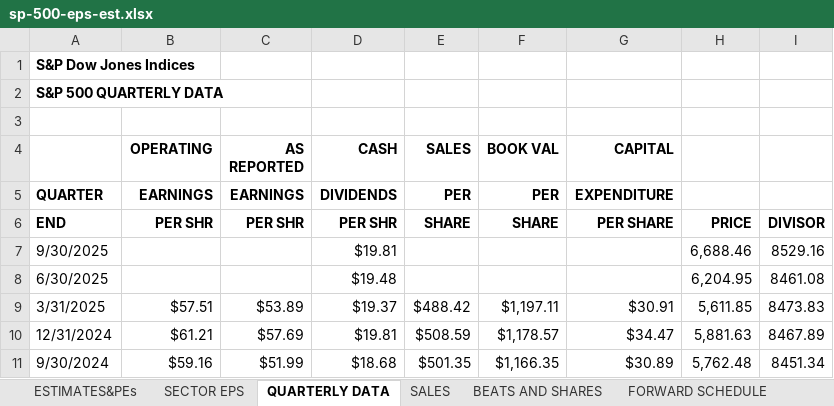
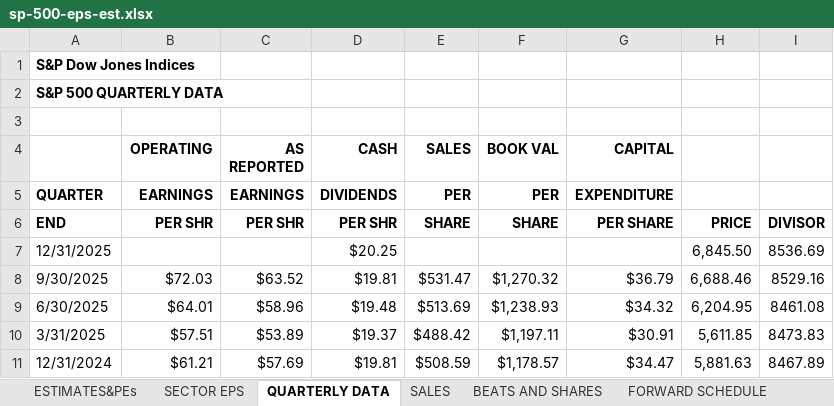
Before and after one commit to gene7299/go_spxeps_backend, an Excel workbook: sp-500-eps-est.xlsx, sheet QUARTERLY DATA, drawn as a sheet; only a part is shown; the shorter side is filled out with more unchanged rows; values as stored, in another font and other column widths than the file's, no borders; addresses are those after the commit; the diff names each change by its address in the sheet, - before the commit and + after, or states it on an @@ line.

```diff
--- a/sp-500-eps-est.xlsx (sheet QUARTERLY DATA)
+++ b/sp-500-eps-est.xlsx (sheet QUARTERLY DATA)
+row 7: 12/31/2025 |  |  | $20.25 |  |  |  | 6,845.50 | 8536.69
-B8 (OPERATING): (empty)
+B8 (OPERATING): $72.03
-C8 (AS REPORTED): (empty)
+C8 (AS REPORTED): $63.52
-E8 (SALES): (empty)
+E8 (SALES): $531.47
-F8 (BOOK VAL): (empty)
+F8 (BOOK VAL): $1,270.32
-G8 (CAPITAL): (empty)
+G8 (CAPITAL): $36.79
-B9 (OPERATING): (empty)
+B9 (OPERATING): $64.01
-C9 (AS REPORTED): (empty)
+C9 (AS REPORTED): $58.96
-E9 (SALES): (empty)
+E9 (SALES): $513.69
-F9 (BOOK VAL): (empty)
+F9 (BOOK VAL): $1,238.93
-G9 (CAPITAL): (empty)
+G9 (CAPITAL): $34.32
```
Also changed, not shown: sheet BEATS AND SHARES, sheet FORWARD SCHEDULE, sheet ESTIMATES&PEs, sheet SECTOR EPS, sheet SALES, formulas that keep their value, 3 other files.
